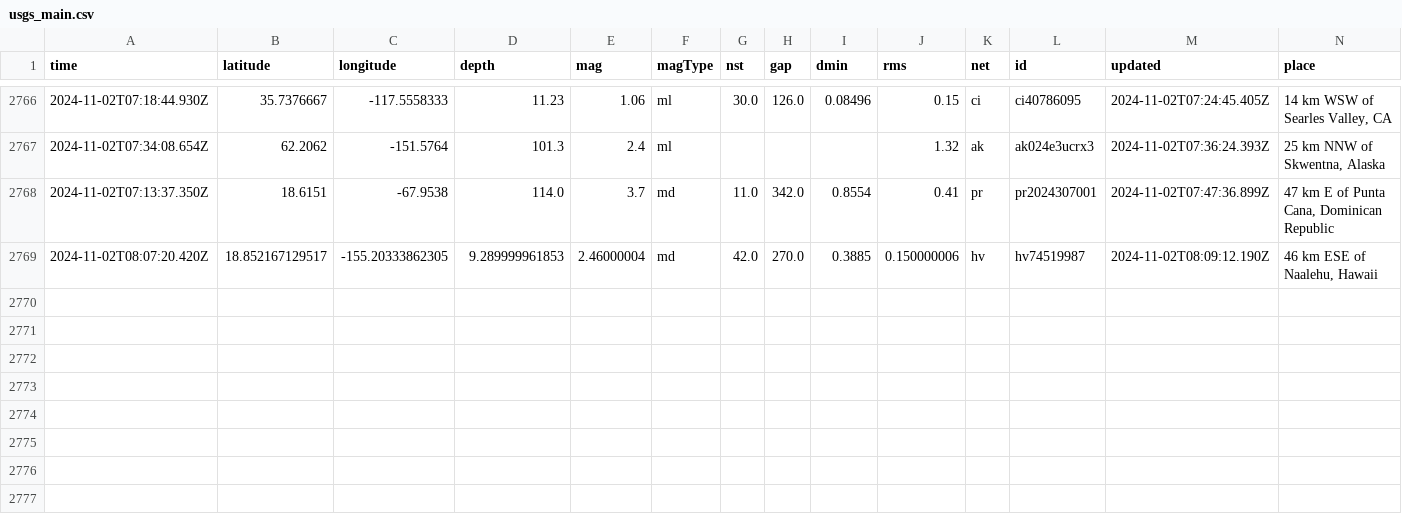
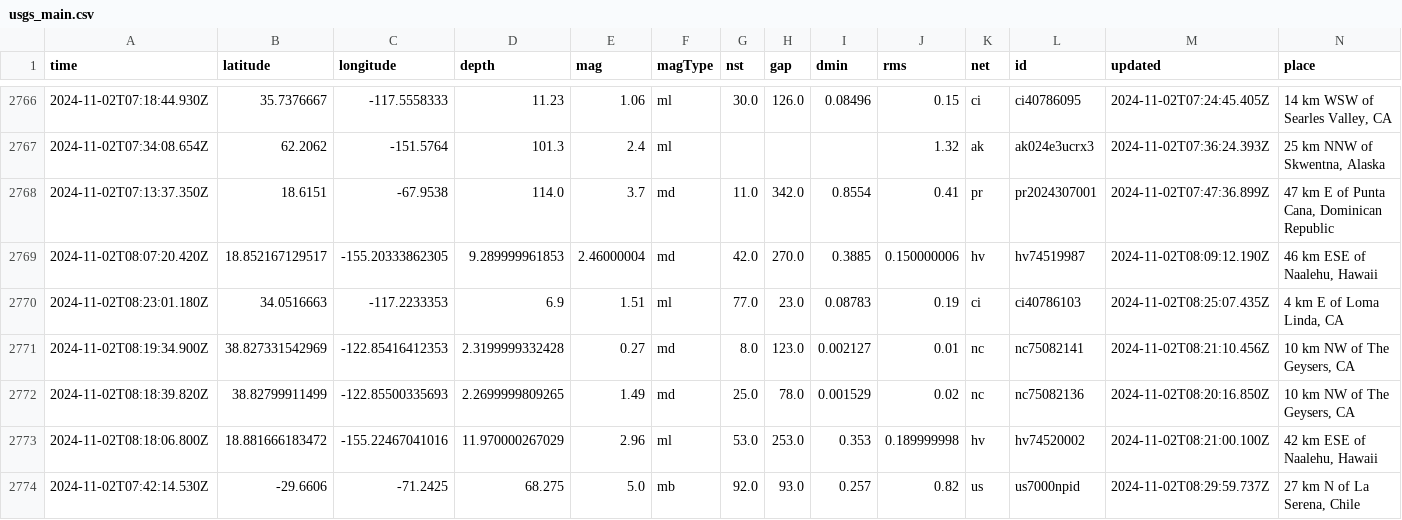
Before and after one commit to Aymen568/data-pipeline, a CSV file: usgs_main.csv, drawn as a sheet; only a part is shown, gaps mark what is left out; rows hold the shown columns only; the diff names each change by its address in the sheet, - before the commit and + after, or states it on an @@ line.

```diff
--- a/usgs_main.csv
+++ b/usgs_main.csv
+row 2770: 2024-11-02T08:23:01.180Z | 34.0516663 | -117.2233353 | 6.9 | 1.51 | ml | 77.0 | 23.0 | 0.08783 | 0.19 | ci | ci40786103 | 2024-11-02T08:25:07.435Z | 4 km E of Loma Linda, CA
+row 2771: 2024-11-02T08:19:34.900Z | 38.827331542969 | -122.85416412353 | 2.3199999332428 | 0.27 | md | 8.0 | 123.0 | 0.002127 | 0.01 | nc | nc75082141 | 2024-11-02T08:21:10.456Z | 10 km NW of The Geysers, CA
+row 2772: 2024-11-02T08:18:39.820Z | 38.82799911499 | -122.85500335693 | 2.2699999809265 | 1.49 | md | 25.0 | 78.0 | 0.001529 | 0.02 | nc | nc75082136 | 2024-11-02T08:20:16.850Z | 10 km NW of The Geysers, CA
+row 2773: 2024-11-02T08:18:06.800Z | 18.881666183472 | -155.22467041016 | 11.970000267029 | 2.96 | ml | 53.0 | 253.0 | 0.353 | 0.189999998 | hv | hv74520002 | 2024-11-02T08:21:00.100Z | 42 km ESE of Naalehu, Hawaii
+row 2774: 2024-11-02T07:42:14.530Z | -29.6606 | -71.2425 | 68.275 | 5.0 | mb | 92.0 | 93.0 | 0.257 | 0.82 | us | us7000npid | 2024-11-02T08:29:59.737Z | 27 km N of La Serena, Chile
```
Also changed, not shown: 1 other file.
